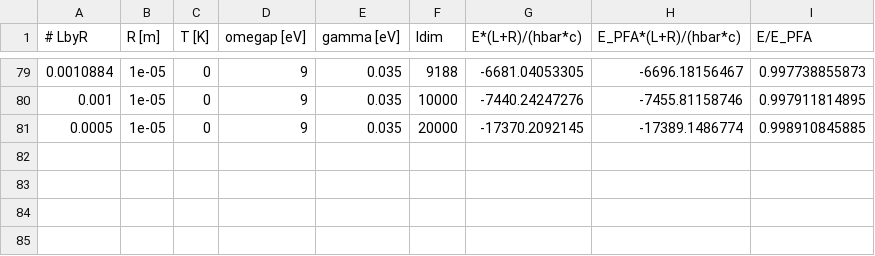
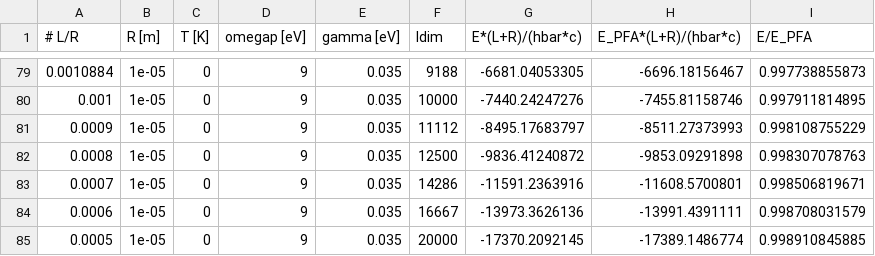
Before and after one commit to michael-hartmann/caps, a CSV file: data/pfa/T=0K/drude/R10mu_gamma35meV.csv, drawn as a sheet; only a part is shown, gaps mark what is left out; the diff names each change by its address in the sheet, - before the commit and + after, or states it on an @@ line.

```diff
--- a/data/pfa/T=0K/drude/R10mu_gamma35meV.csv
+++ b/data/pfa/T=0K/drude/R10mu_gamma35meV.csv
-A1: # LbyR
+A1: # L/R
+row 81: 0.0009 | 1e-05 | 0 | 9 | 0.035 | 11112 | -8495.17683797 | -8511.27373993 | 0.998108755229
+row 82: 0.0008 | 1e-05 | 0 | 9 | 0.035 | 12500 | -9836.41240872 | -9853.09291898 | 0.998307078763
+row 83: 0.0007 | 1e-05 | 0 | 9 | 0.035 | 14286 | -11591.2363916 | -11608.5700801 | 0.998506819671
+row 84: 0.0006 | 1e-05 | 0 | 9 | 0.035 | 16667 | -13973.3626136 | -13991.4391111 | 0.998708031579
```
Also changed, not shown: data/pfa/T=0K/drude/R100mu_gamma350meV.csv, data/pfa/T=0K/drude/R100mu_gamma35meV.csv, 2 other files.
